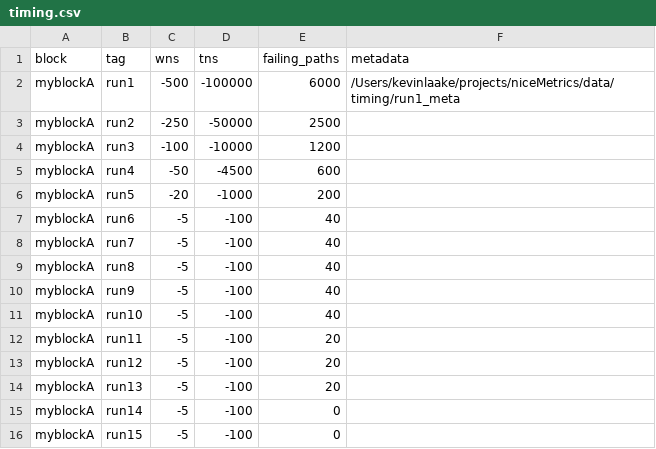
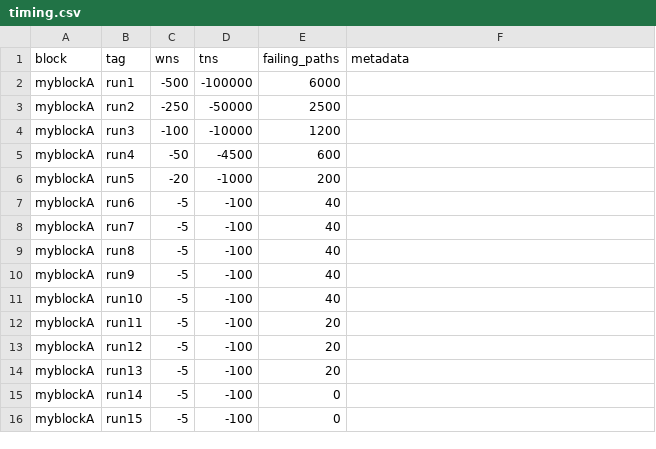
Before and after one commit to klaake/niceMetrics, a CSV file: data/timing/timing.csv, drawn as a sheet.

```diff
--- a/data/timing/timing.csv
+++ b/data/timing/timing.csv
@@ -1,3 +1,3 @@
 block,tag,wns,tns,failing_paths,metadata
-myblockA,run1,-500,-100000,6000,/Users/kevinlaake/projects/niceMetrics/data/timing/run1_meta
+myblockA,run1,-500,-100000,6000,
 myblockA,run2,-250,-50000,2500,
```
Also changed, not shown: 5 other files.
